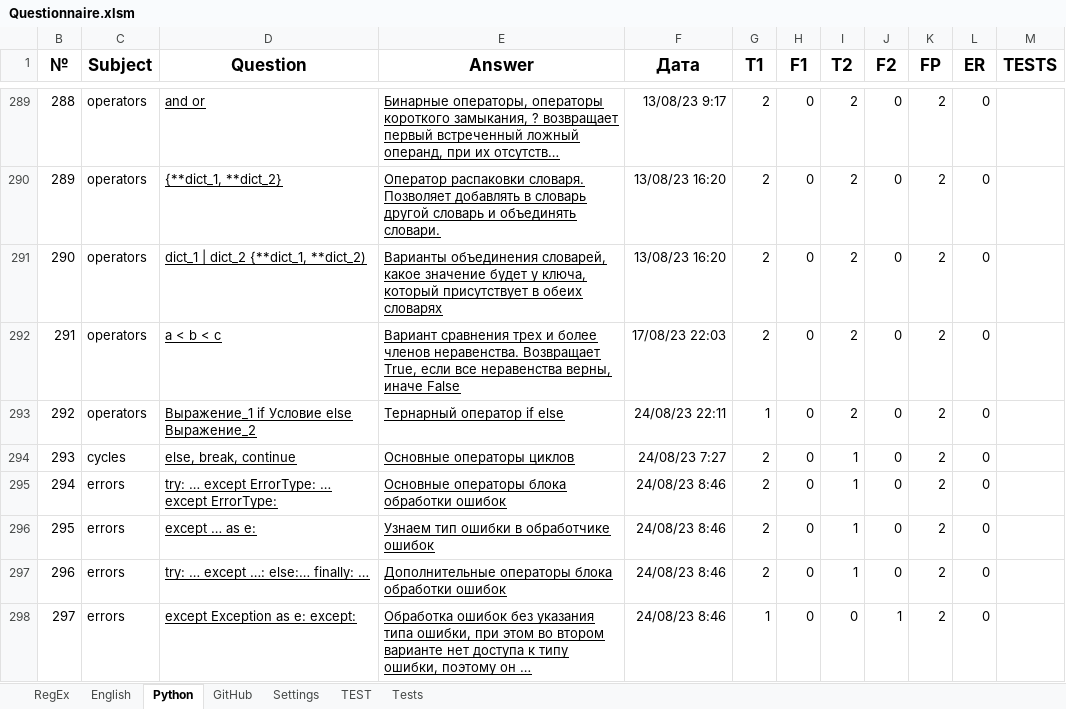
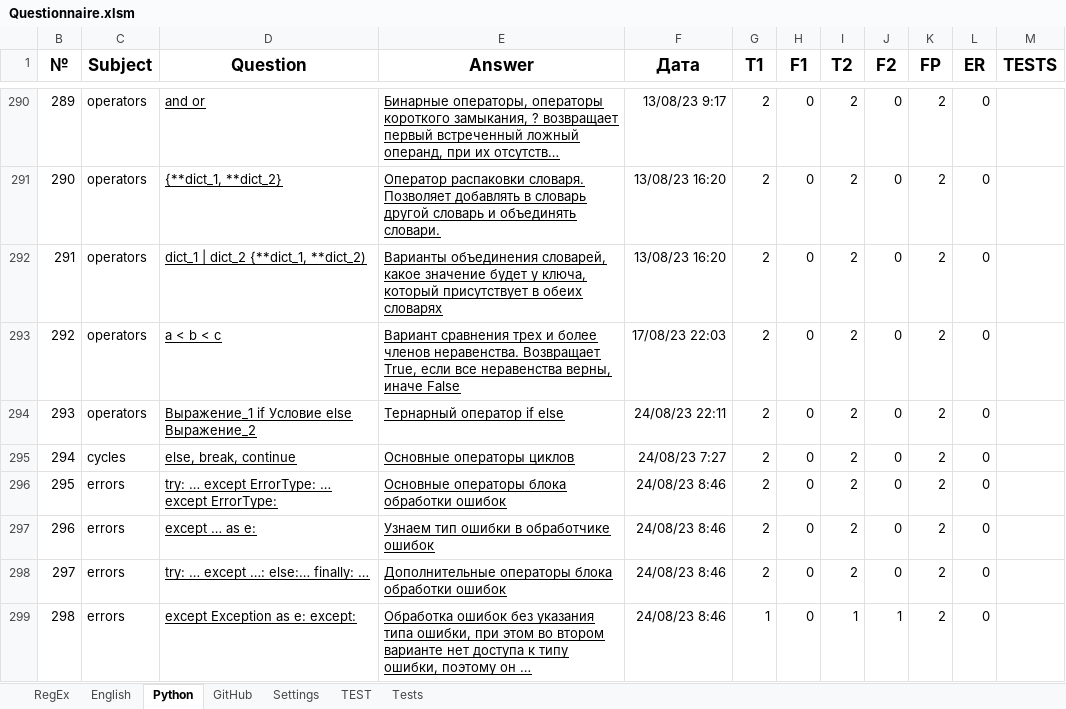
Before and after one commit to peleidmju/Learning, an Excel workbook: Questionnaire.xlsm, sheet Python, drawn as a sheet; only a part is shown, gaps mark what is left out; long unchanged cells end in …; values as stored, in another font and other column widths than the file's, no borders; addresses are those after the commit; the diff covers the shown part only; the diff names each change by its address in the sheet, - before the commit and + after, or states it on an @@ line.

```diff
--- a/Questionnaire.xlsm (sheet Python)
+++ b/Questionnaire.xlsm (sheet Python)
@@ column B (№) renumbered from row 286 down @@
-G294 (T1): 1
+G294 (T1): 2
-I295:I298 (T2): 1
+I295:I298 (T2): 2
-I299 (T2): 0
+I299 (T2): 1
```
Also changed, not shown: 1 added row, 33 edited cells and cell formats elsewhere in this sheet, sheet Tests, sheet Settings, sheet English, sheet RegEx, sheet TEST, hidden cells.
